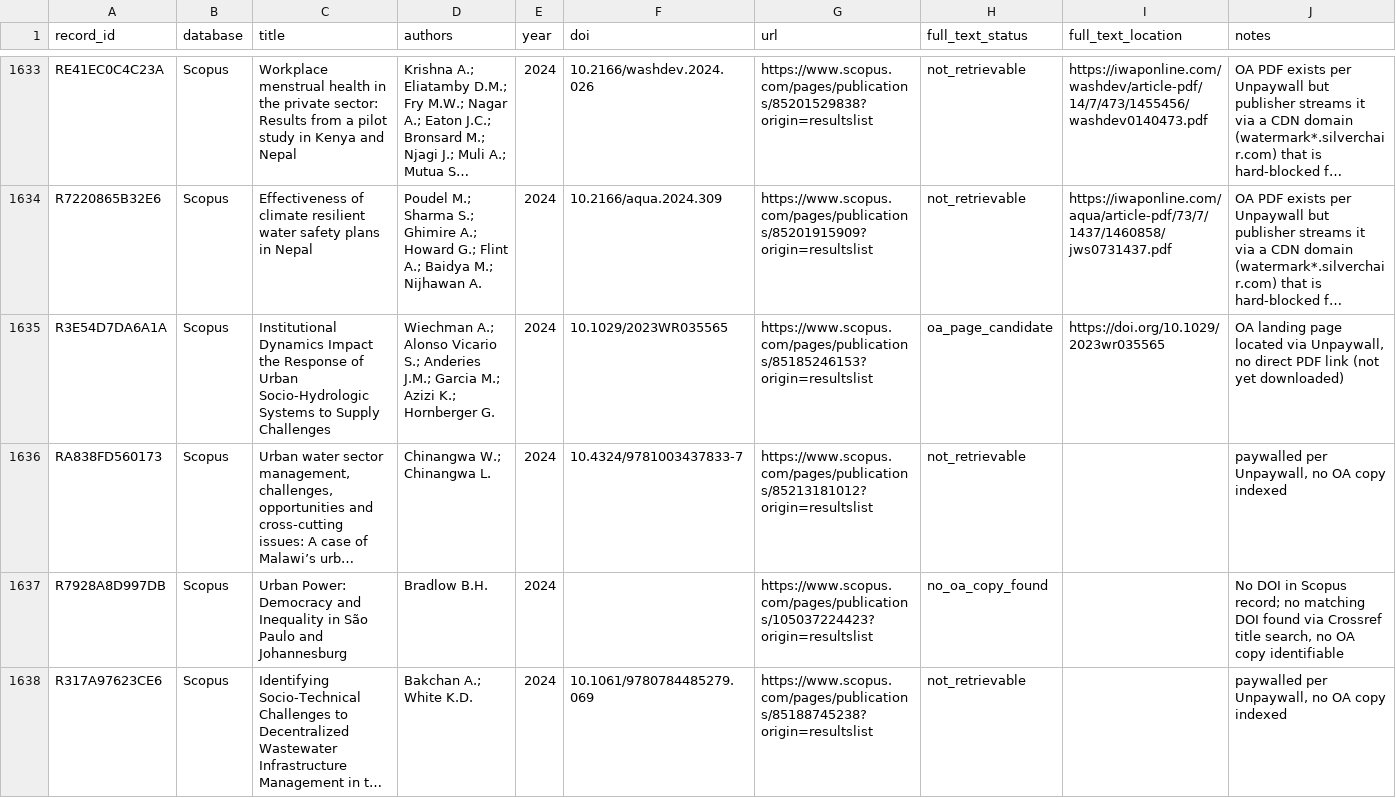
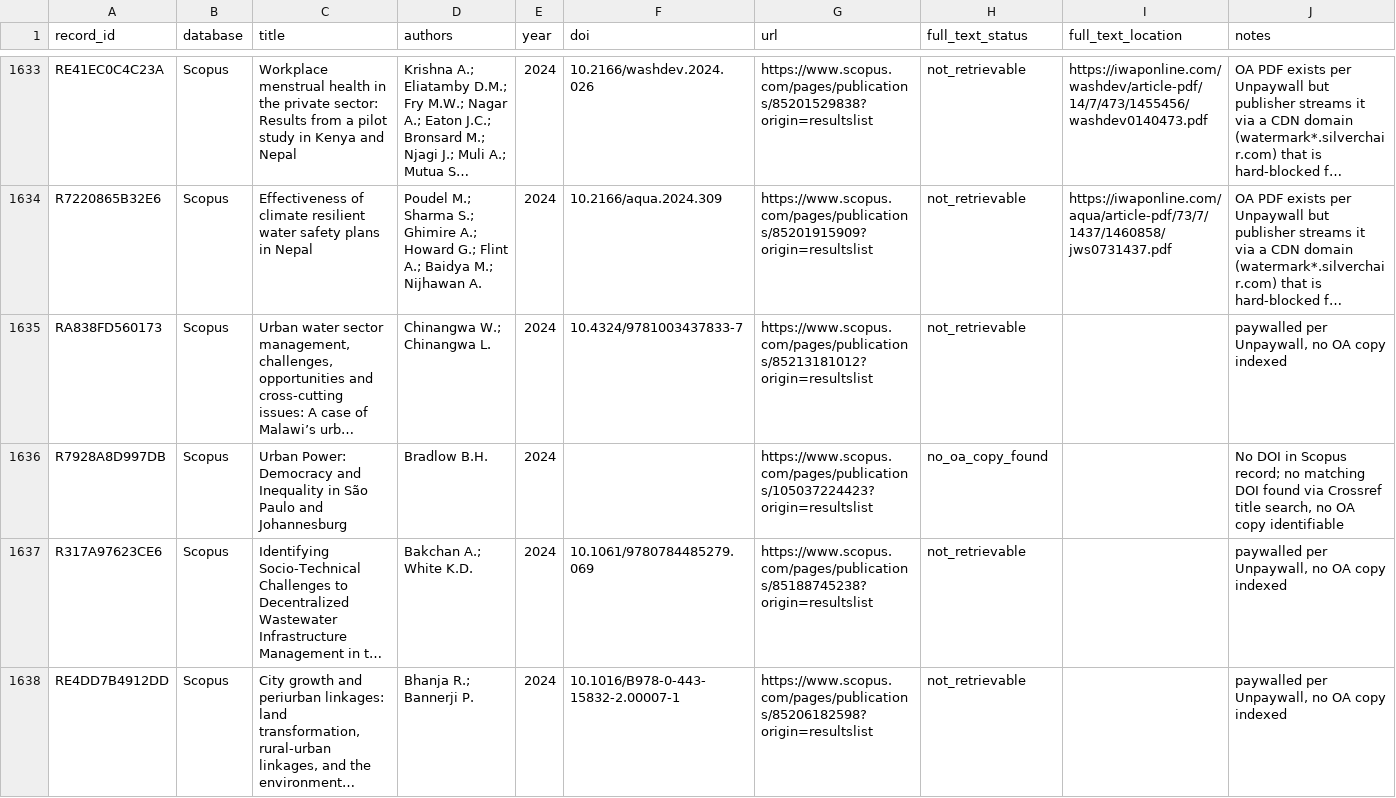
Before and after one commit to jrklaus8/water-law-dataset, a CSV file: legal-last-mile-systematic-review/02_screening/full_text/full_text_retrieval_queue.csv, drawn as a sheet; only a part is shown, gaps mark what is left out; the shorter side is filled out with more unchanged rows; long unchanged cells end in …; the diff covers the shown part only; the diff names each change by its address in the sheet, - before the commit and + after, or states it on an @@ line.

```diff
--- a/legal-last-mile-systematic-review/02_screening/full_text/full_text_retrieval_queue.csv
+++ b/legal-last-mile-systematic-review/02_screening/full_text/full_text_retrieval_queue.csv
-row 1635: R3E54D7DA6A1A | Scopus | Institutional Dynamics Impact the Response of Urban Socio-Hydrologic Systems to Supply Challenges | Wiechman A.; Alonso Vicario S.; Anderies J.M.; Garcia M.; Azizi K.; Hornberger G. | 2024 | 10.1029/2023WR035565 | https://www.scopus.com/pages/publications/85185246153?origin=resultslist | oa_page_candidate | https://doi.org/10.1029/2023wr035565 | OA landing page located via Unpaywall, no direct PDF link (not yet downloaded)
```
Also changed, not shown: 3 removed rows elsewhere in this file, legal-last-mile-systematic-review/02_screening/exclusion_log/exclusion_log.csv, legal-last-mile-systematic-review/05_analysis/descriptive/evidence_map.csv, 7 other files.
